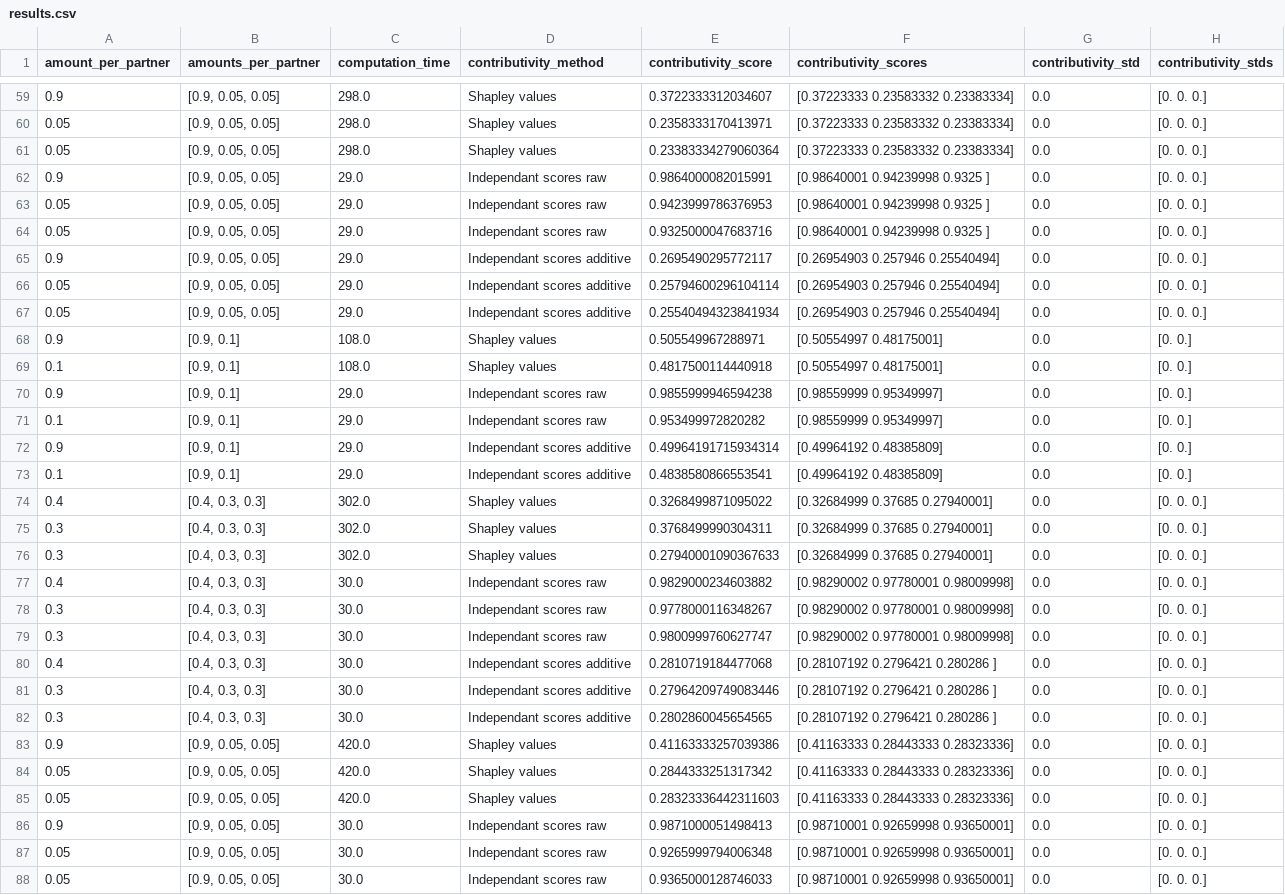
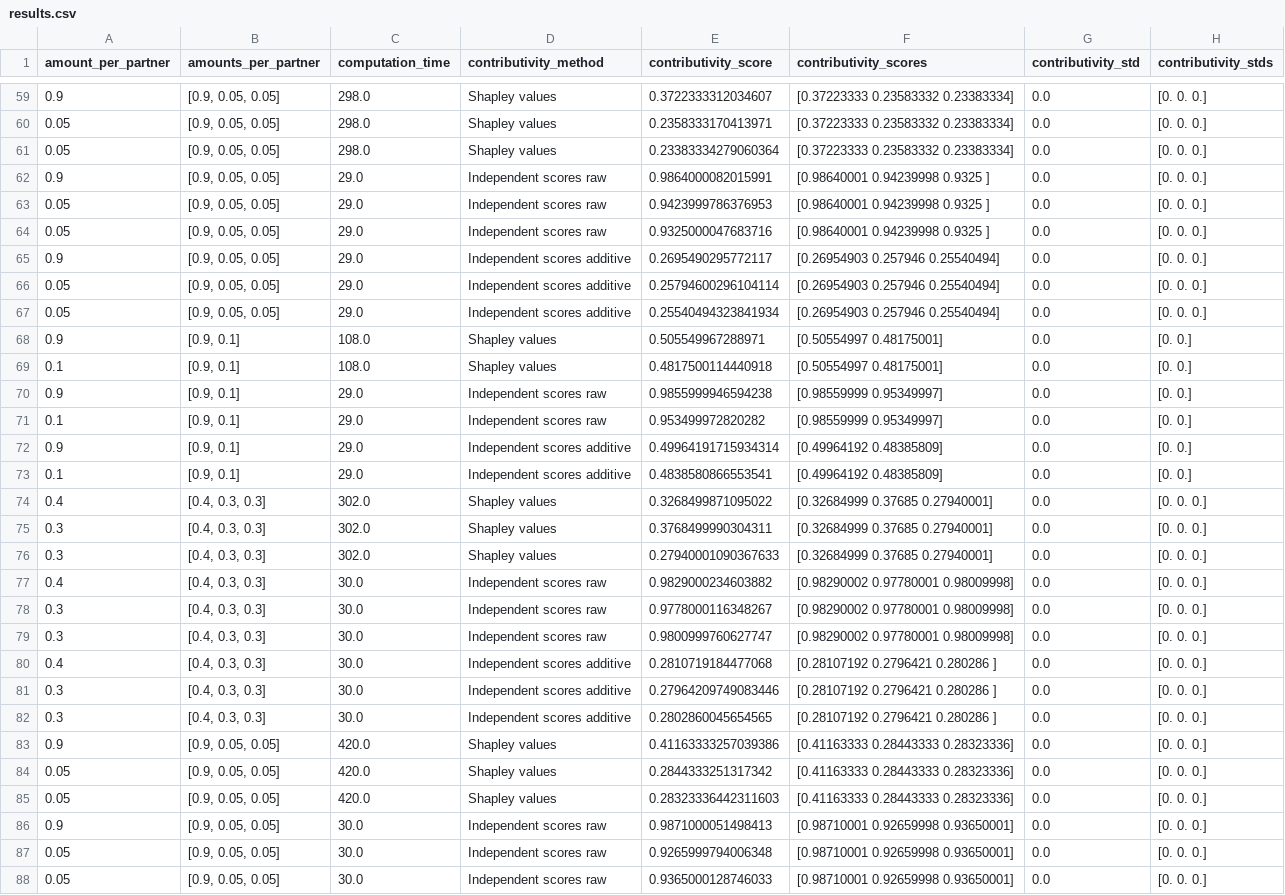
Before and after one commit to LabeliaLabs/distributed-learning-contributivity, a CSV file: saved_experiments/simple_16/results.csv, drawn as a sheet; only a part is shown, gaps mark what is left out; the diff covers the shown part only; the diff names each change by its address in the sheet, - before the commit and + after, or states it on an @@ line.

Commit message:
Fix typo in Independant

```diff
--- a/saved_experiments/simple_16/results.csv
+++ b/saved_experiments/simple_16/results.csv
-D62:D64 (contributivity_method): Independant scores raw
+D62:D64 (contributivity_method): Independent scores raw
-D65:D67 (contributivity_method): Independant scores additive
+D65:D67 (contributivity_method): Independent scores additive
-D70:D71 (contributivity_method): Independant scores raw
+D70:D71 (contributivity_method): Independent scores raw
-D72:D73 (contributivity_method): Independant scores additive
+D72:D73 (contributivity_method): Independent scores additive
-D77:D79 (contributivity_method): Independant scores raw
+D77:D79 (contributivity_method): Independent scores raw
-D80:D82 (contributivity_method): Independant scores additive
+D80:D82 (contributivity_method): Independent scores additive
-D86:D88 (contributivity_method): Independant scores raw
+D86:D88 (contributivity_method): Independent scores raw
```
Also changed, not shown: 141 edited cells elsewhere in this file, 36 other files.
